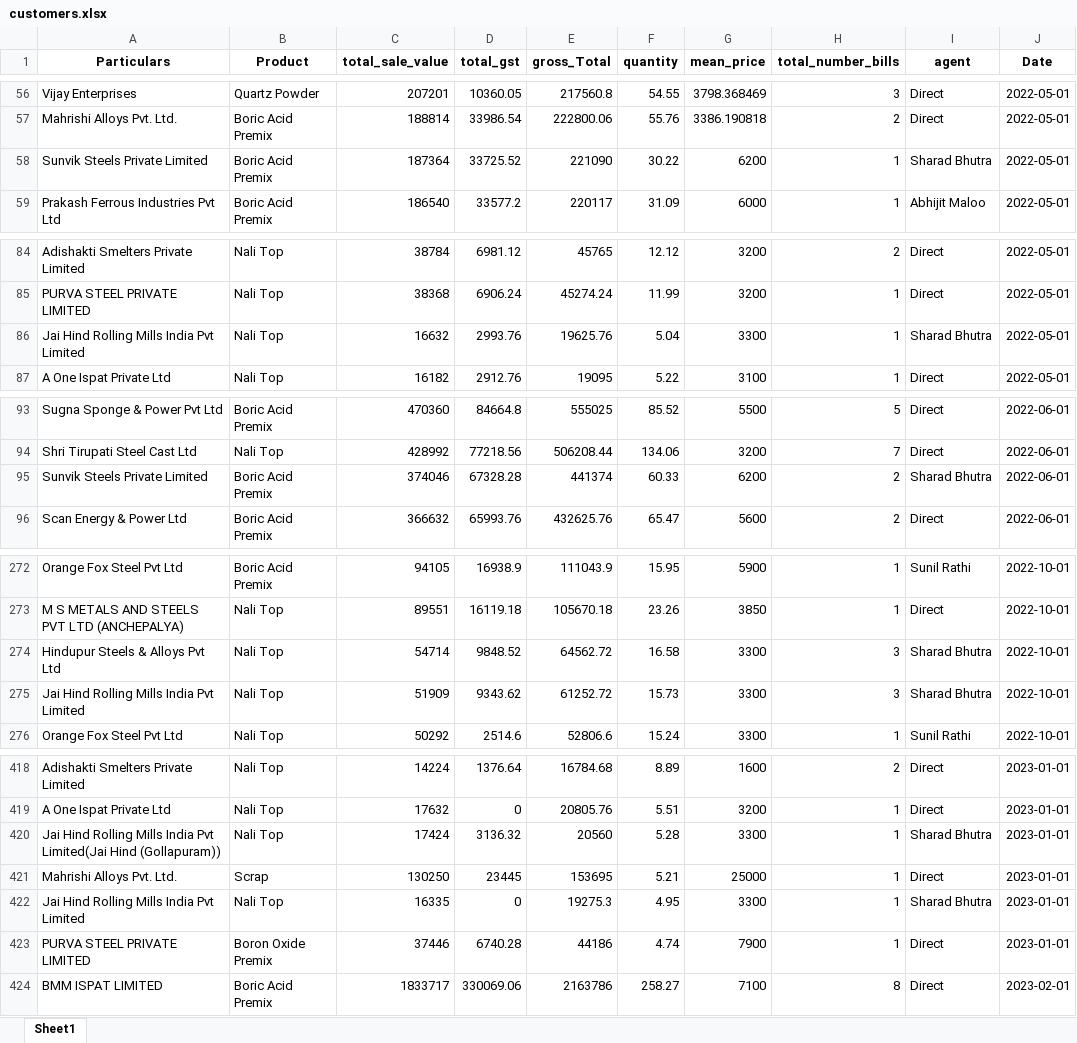
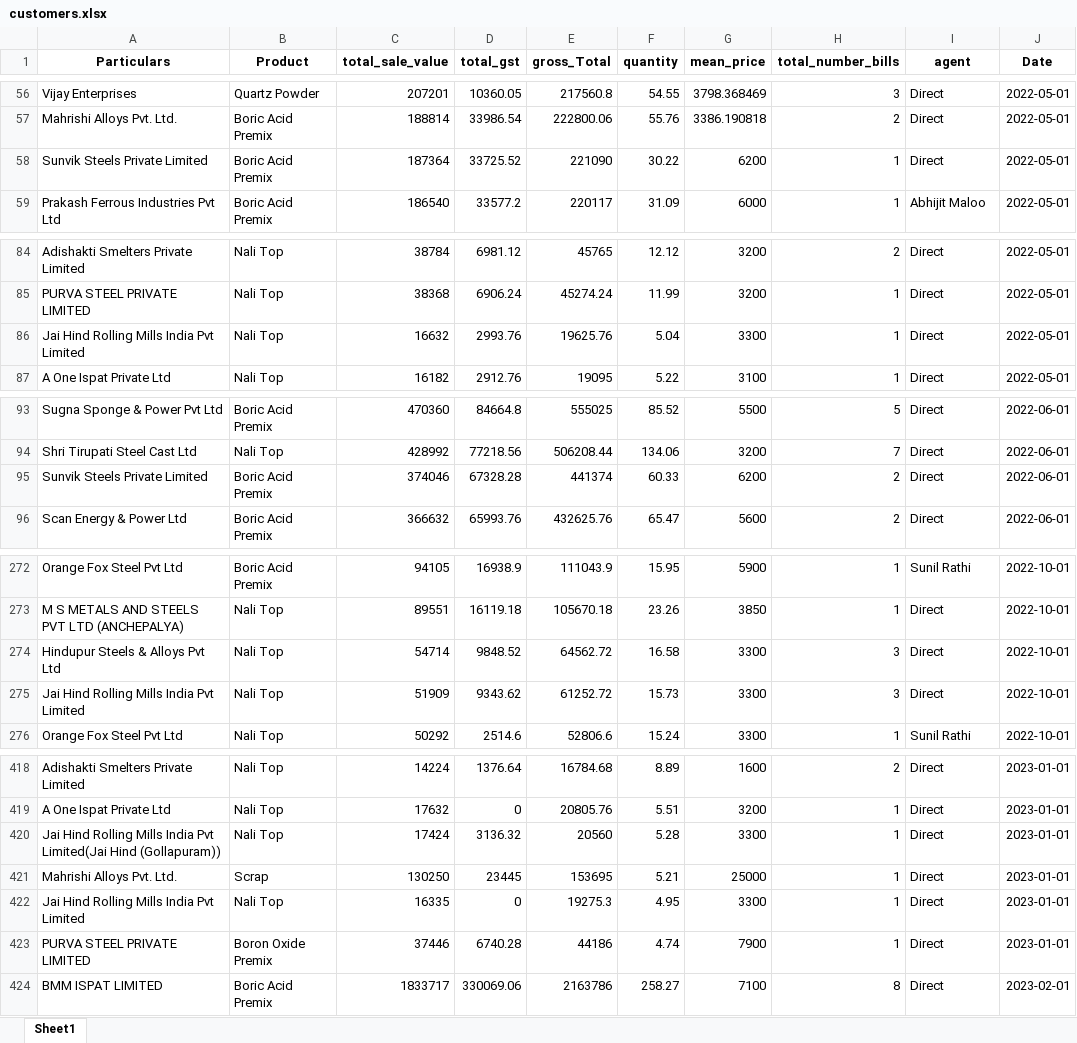
Before and after one commit to obhutara/SalesDashboard, an Excel workbook: src/customers.xlsx, sheet Sheet1, drawn as a sheet; only a part is shown, gaps mark what is left out; values as stored, in another font and other column widths than the file's, no borders; the diff covers the shown part only; the diff names each change by its address in the sheet, - before the commit and + after, or states it on an @@ line.

```diff
--- a/src/customers.xlsx (sheet Sheet1)
+++ b/src/customers.xlsx (sheet Sheet1)
-I58 (agent): Sharad Bhutra
+I58 (agent): Direct
-I86 (agent): Sharad Bhutra
+I86 (agent): Direct
-I95 (agent): Sharad Bhutra
+I95 (agent): Direct
-I274:I275 (agent): Sharad Bhutra
+I274:I275 (agent): Direct
-I420 (agent): Sharad Bhutra
+I420 (agent): Direct
-I422 (agent): Sharad Bhutra
+I422 (agent): Direct
```
Also changed, not shown: 25 edited cells elsewhere in this sheet, 1 other file.
